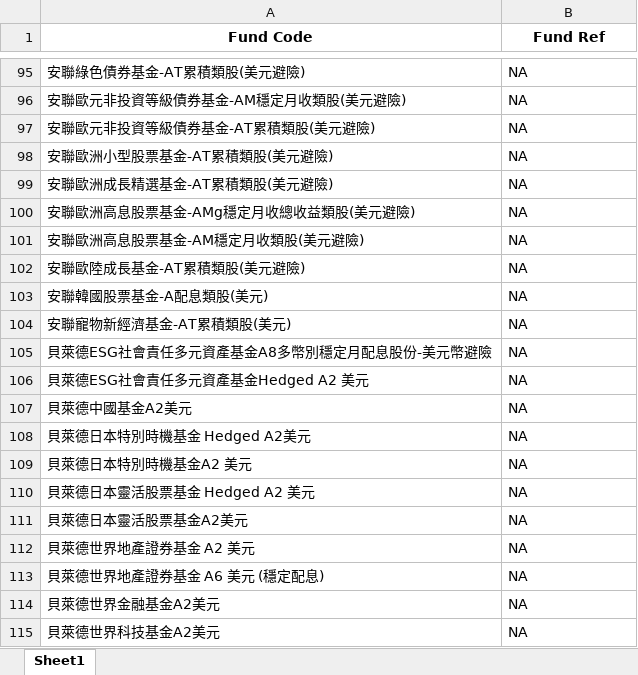
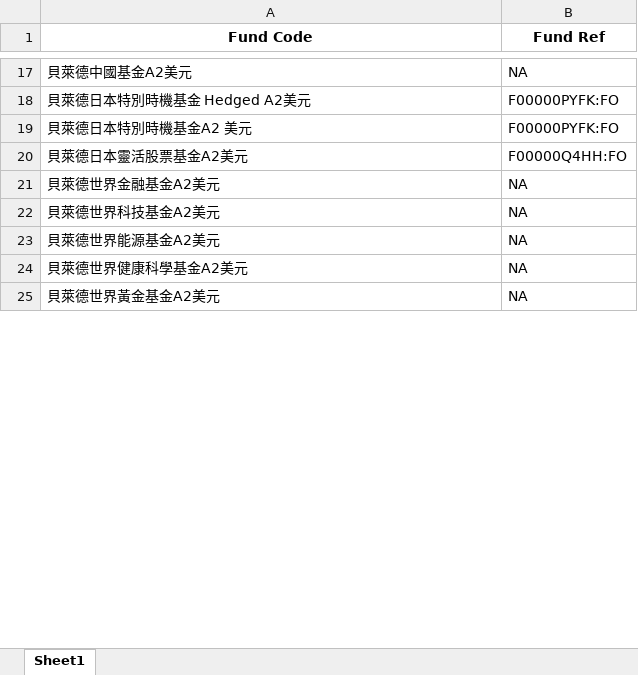
Before and after one commit to abcd334/Value-Investing-by-Python, an Excel workbook: Fund Code.xlsx, sheet Sheet1, drawn as a sheet; only a part is shown, gaps mark what is left out; the shorter side is filled out with more unchanged rows; values as stored, in another font and other column widths than the file's, no borders; removed rows and columns are numbered as before the commit, all else as after; the diff covers the shown part only; the diff names each change by its address in the sheet, - before the commit and + after, or states it on an @@ line.

```diff
--- a/Fund Code.xlsx (sheet Sheet1)
+++ b/Fund Code.xlsx (sheet Sheet1)
-row 95: 安聯綠色債券基金-AT累積類股(美元避險) | NA
-row 96: 安聯歐元非投資等級債券基金-AM穩定月收類股(美元避險) | NA
-row 97: 安聯歐元非投資等級債券基金-AT累積類股(美元避險) | NA
-row 98: 安聯歐洲小型股票基金-AT累積類股(美元避險) | NA
-row 99: 安聯歐洲成長精選基金-AT累積類股(美元避險) | NA
-row 100: 安聯歐洲高息股票基金-AMg穩定月收總收益類股(美元避險) | NA
-row 101: 安聯歐洲高息股票基金-AM穩定月收類股(美元避險) | NA
-row 102: 安聯歐陸成長基金-AT累積類股(美元避險) | NA
-row 103: 安聯韓國股票基金-A配息類股(美元) | NA
-row 104: 安聯寵物新經濟基金-AT累積類股(美元) | NA
-row 105: 貝萊德ESG社會責任多元資產基金A8多幣別穩定月配息股份-美元幣避險 | NA
-row 106: 貝萊德ESG社會責任多元資產基金Hedged A2 美元 | NA
-B18:B19 (Fund Ref): NA
+B18:B19 (Fund Ref): F00000PYFK:FO
-row 110: 貝萊德日本靈活股票基金 Hedged A2 美元 | NA
-B20 (Fund Ref): NA
+B20 (Fund Ref): F00000Q4HH:FO
-row 112: 貝萊德世界地產證券基金 A2 美元 | NA
-row 113: 貝萊德世界地產證券基金 A6 美元 (穩定配息) | NA
```
Also changed, not shown: 118 added rows, 208 removed rows, 5 moved rows and 30 edited cells elsewhere in this sheet, output.xlsx, 3 other files.
